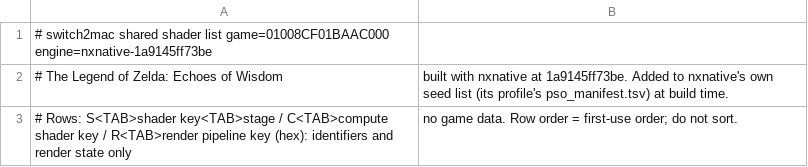
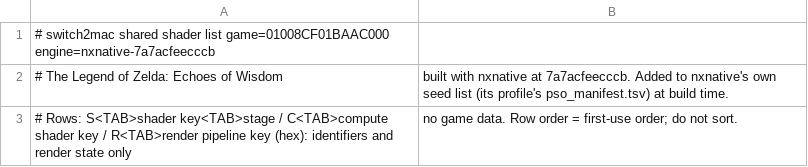
Before and after one commit to IT-Kwj/switch2mac, a TSV file: games/the-legend-of-zelda-echoes-of-wisdom/shader_list.tsv, drawn as a sheet.

```diff
--- a/games/the-legend-of-zelda-echoes-of-wisdom/shader_list.tsv
+++ b/games/the-legend-of-zelda-echoes-of-wisdom/shader_list.tsv
@@ -1,3 +1,3 @@
-# switch2mac shared shader list	game=01008CF01BAAC000	engine=nxnative-1a9145ff73be
-# The Legend of Zelda: Echoes of Wisdom, built with nxnative at 1a9145ff73be. Added to nxnative's own seed list (its profile's pso_manifest.tsv) at build time.
+# switch2mac shared shader list	game=01008CF01BAAC000	engine=nxnative-7a7acfeecccb
+# The Legend of Zelda: Echoes of Wisdom, built with nxnative at 7a7acfeecccb. Added to nxnative's own seed list (its profile's pso_manifest.tsv) at build time.
 # Rows: S<TAB>shader key<TAB>stage / C<TAB>compute shader key / R<TAB>render pipeline key (hex): identifiers and render state only, no game data. Row order = first-use order; do not sort.
```
Also changed, not shown: 2 other files.
